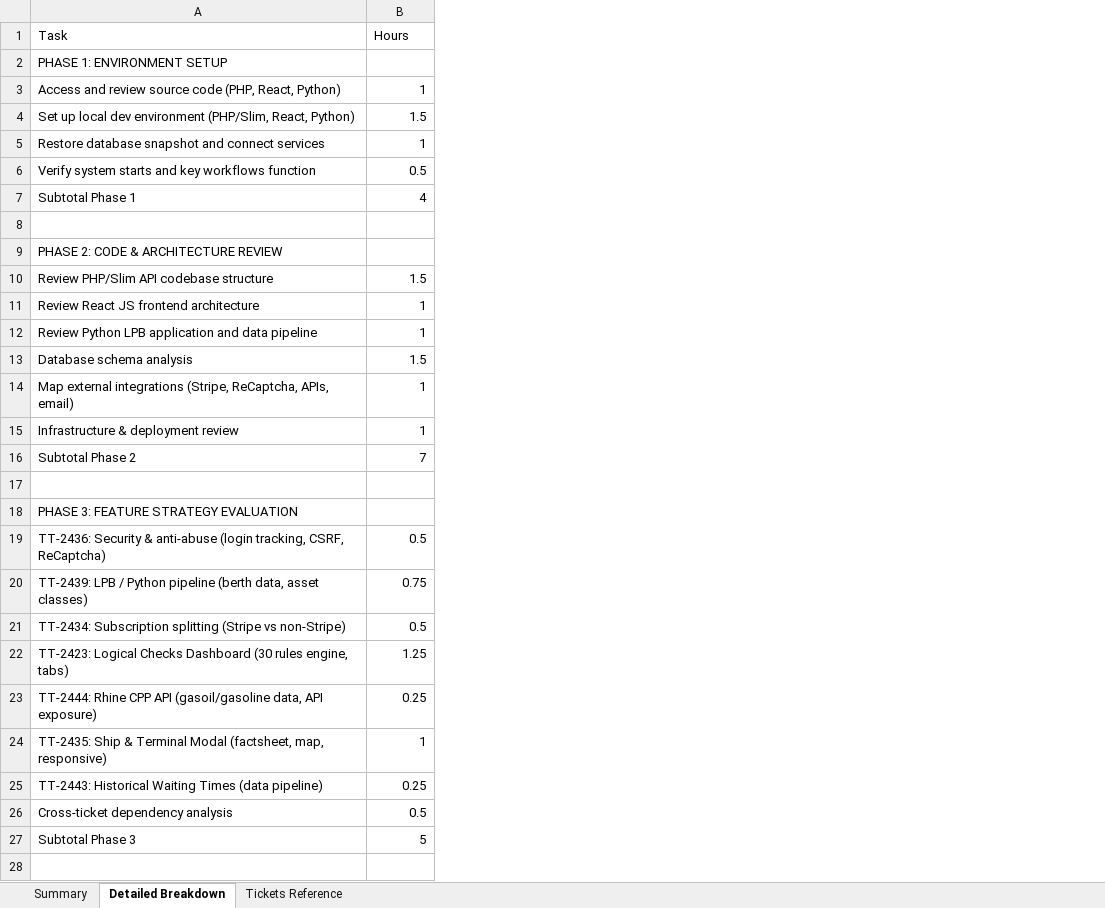
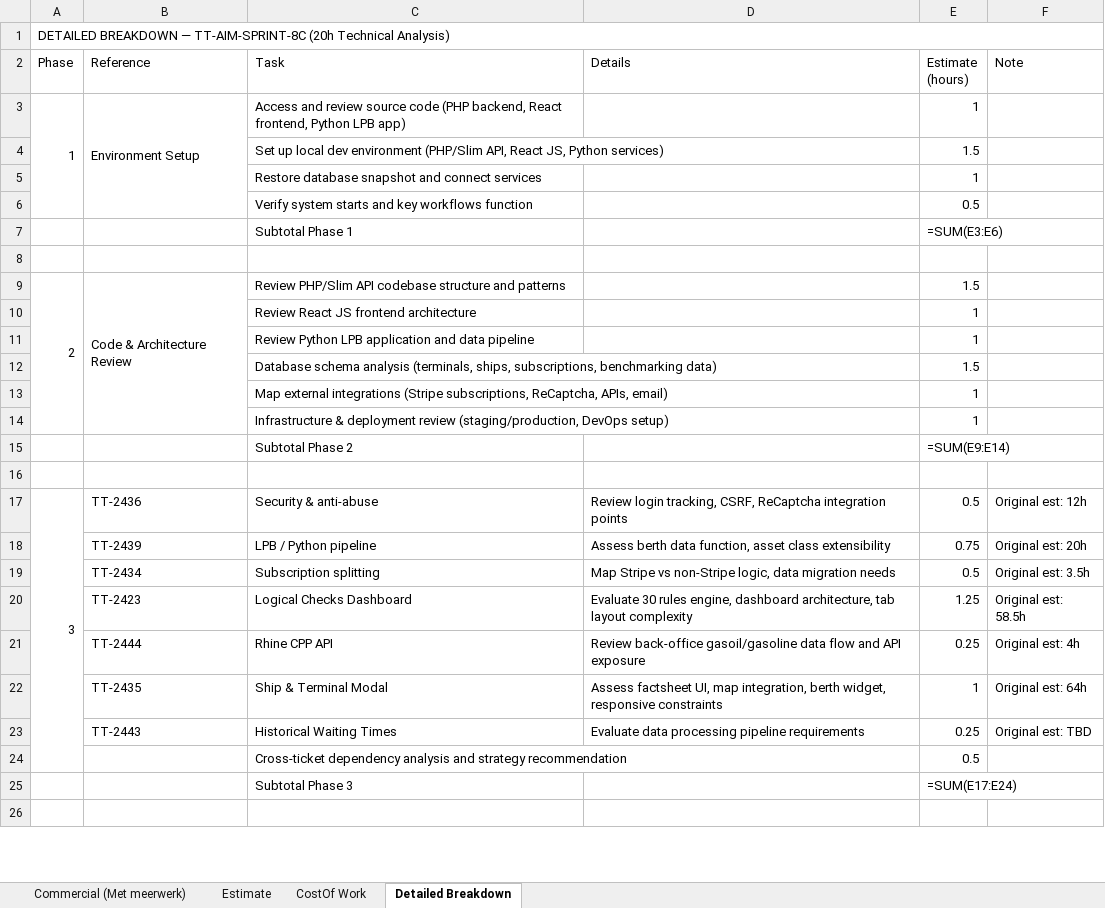
Before and after one commit to mkpdang/art001-art-support, an Excel workbook: docs/Estimate-TT-AIM-SPRINT-8C-20h.xlsx, sheet Detailed Breakdown, drawn as a sheet; only a part is shown; values as stored, in another font and other column widths than the file's, no cell formats; formulas without a stored value are shown as written; removed rows and columns are numbered as before the commit, all else as after; the diff covers the shown part only; the diff names each change by its address in the sheet, - before the commit and + after, or states it on an @@ line.

```diff
--- a/docs/Estimate-TT-AIM-SPRINT-8C-20h.xlsx (sheet Detailed Breakdown)
+++ b/docs/Estimate-TT-AIM-SPRINT-8C-20h.xlsx (sheet Detailed Breakdown)
-sheet tab: Summary
+sheet tab: Commercial (Met meerwerk)
-sheet tab: Tickets Reference
+sheet tab: CostOf Work
+sheet tab: Estimate
@@ sheet tab order changed: Commercial (Met meerwerk) | Estimate | CostOf Work | Detailed Breakdown @@
+column A (Phase), rows 3-17: 1 |  |  |  |  |  | 2 |  |  |  |  |  |  |  | 3
+column B (Reference), rows 3-23: Environment Setup |  |  |  |  |  | Code & Architecture Review |  |  |  |  |  |  |  | TT-2436 | TT-2439 | TT-2434 | TT-2423 | TT-2444 | TT-2435 | TT-2443
+column D (Details), rows 17-23: Review login tracking, CSRF, ReCaptcha integration points | Assess berth data function, asset class extensibility | Map Stripe vs non-Stripe logic, data migration needs | Evaluate 30 rules engine, dashboard architecture, tab layout complexity | Review back-office gasoil/gasoline data flow and API exposure | Assess factsheet UI, map integration, berth widget, responsive constraints | Evaluate data processing pipeline requirements
+column F (Note), rows 17-23: Original est: 12h | Original est: 20h | Original est: 3.5h | Original est: 58.5h | Original est: 4h | Original est: 64h | Original est: TBD
+row 1: DETAILED BREAKDOWN — TT-AIM-SPRINT-8C (20h Technical Analysis)
-E2: Hours
+E2: Estimate (hours)
-row 2: PHASE 1: ENVIRONMENT SETUP
-C3 (Task): …source code (PHP, React, Python)
+C3 (Task): …source code (PHP backend, React frontend, Python LPB app)
-C4 (Task): …dev environment (PHP/Slim, React, Python)
+C4 (Task): …dev environment (PHP/Slim API, React JS, Python services)
-E7 (Estimate (hours)): 4
+E7 (Estimate (hours)): =SUM(E3:E6)
-row 9: PHASE 2: CODE & ARCHITECTURE REVIEW
-C9 (Task): Review PHP/Slim API codebase structure
+C9 (Task): Review PHP/Slim API codebase structure and patterns
-C12 (Task): …schema analysis
+C12 (Task): …schema analysis (terminals, ships, subscriptions, benchmarking data)
-C13 (Task): …external integrations (Stripe, ReCaptcha, APIs,…
+C13 (Task): …external integrations (Stripe subscriptions, ReCaptcha, APIs,…
-C14 (Task): …deployment review
+C14 (Task): …deployment review (staging/production, DevOps setup)
-E15 (Estimate (hours)): 7
+E15 (Estimate (hours)): =SUM(E9:E14)
-row 18: PHASE 3: FEATURE STRATEGY EVALUATION
-C17 (Task): TT-2436: Security & anti-abuse (login tracking, CSRF, ReCaptcha)
+C17 (Task): Security & anti-abuse
-C18 (Task): TT-2439: LPB / Python pipeline (berth data, asset classes)
+C18 (Task): LPB / Python pipeline
-C19 (Task): TT-2434: Subscription splitting (Stripe vs non-Stripe)
+C19 (Task): Subscription splitting
-C20 (Task): TT-2423: Logical Checks Dashboard (30 rules engine, tabs)
+C20 (Task): Logical Checks Dashboard
-C21 (Task): TT-2444: Rhine CPP API (gasoil/gasoline data, API exposure)
+C21 (Task): Rhine CPP API
-C22 (Task): TT-2435: Ship & Terminal Modal (factsheet, map, responsive)
+C22 (Task): Ship & Terminal Modal
-C23 (Task): TT-2443: Historical Waiting Times (data pipeline)
+C23 (Task): Historical Waiting Times
-C24 (Task): …dependency analysis
+C24 (Task): …dependency analysis and strategy recommendation
-E25 (Estimate (hours)): 5
+E25 (Estimate (hours)): =SUM(E17:E24)
```
Also changed, not shown: 1 added row, 3 removed rows and 6 edited cells elsewhere in this sheet, sheet CostOf Work, sheet Commercial (Met meerwerk), cell formats.
